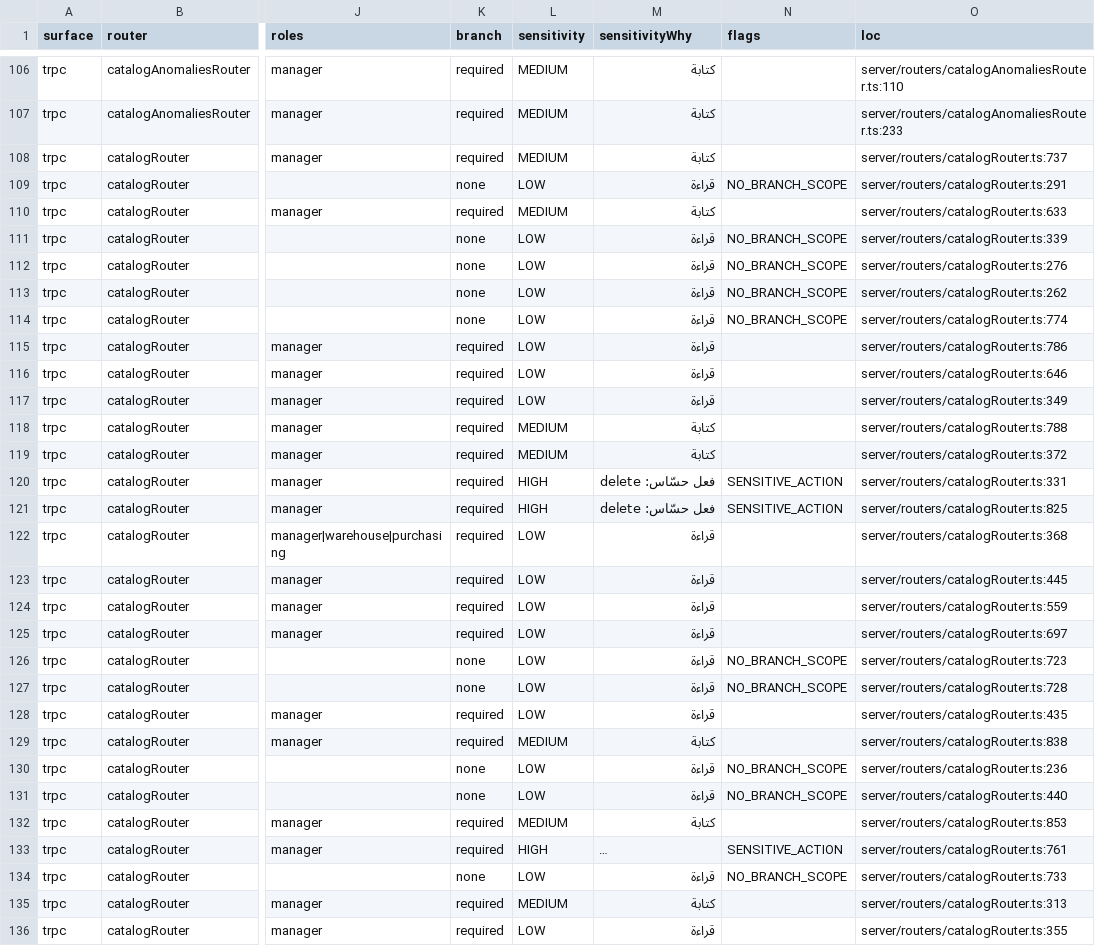
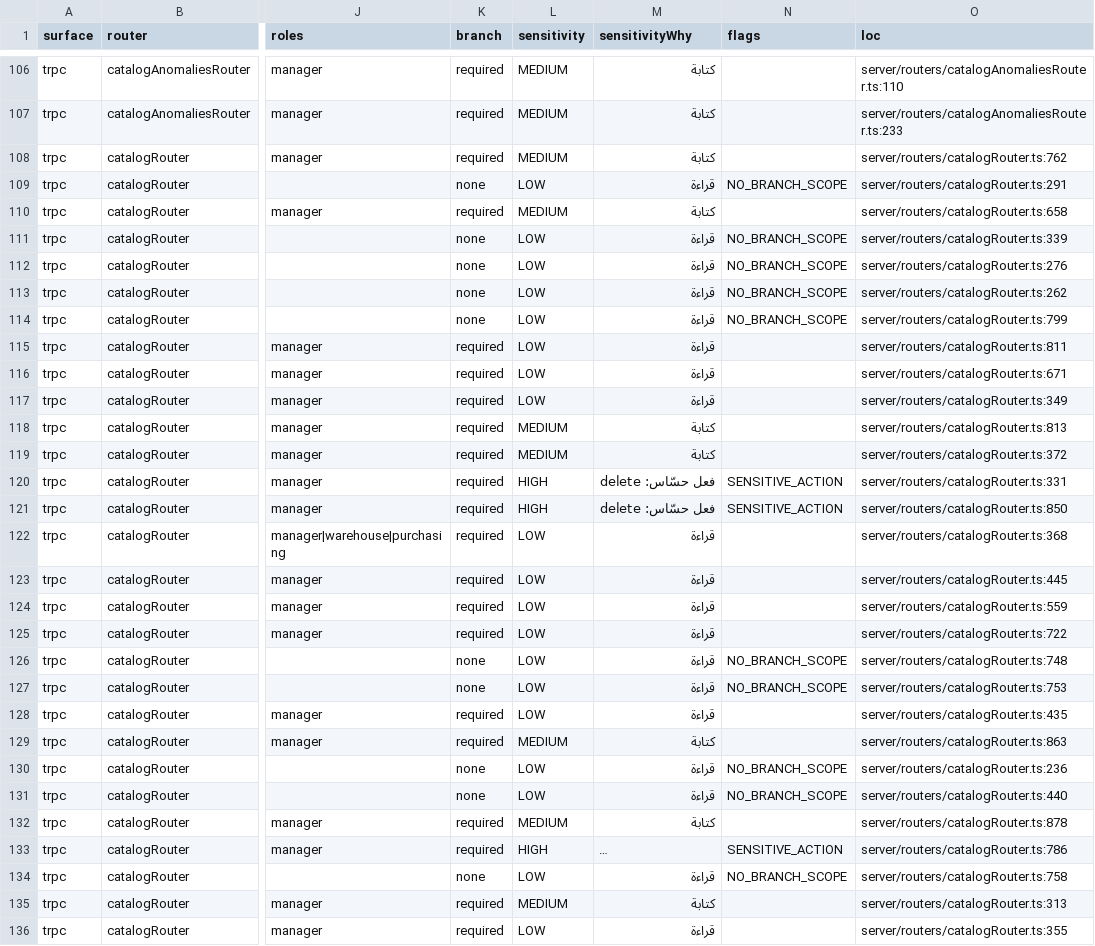
Before and after one commit to ahrrfy/business_management_system, a CSV file: docs/authz/endpoint-inventory.csv, drawn as a sheet; only a part is shown, gaps mark what is left out; long unchanged cells end in …; the diff covers the shown part only; the diff names each change by its address in the sheet, - before the commit and + after, or states it on an @@ line.

```diff
--- a/docs/authz/endpoint-inventory.csv
+++ b/docs/authz/endpoint-inventory.csv
-O108 (loc): server/routers/catalogRouter.ts:737
+O108 (loc): server/routers/catalogRouter.ts:762
-O110 (loc): server/routers/catalogRouter.ts:633
+O110 (loc): server/routers/catalogRouter.ts:658
-O114 (loc): server/routers/catalogRouter.ts:774
+O114 (loc): server/routers/catalogRouter.ts:799
-O115 (loc): server/routers/catalogRouter.ts:786
+O115 (loc): server/routers/catalogRouter.ts:811
-O116 (loc): server/routers/catalogRouter.ts:646
+O116 (loc): server/routers/catalogRouter.ts:671
-O118 (loc): server/routers/catalogRouter.ts:788
+O118 (loc): server/routers/catalogRouter.ts:813
-O121 (loc): server/routers/catalogRouter.ts:825
+O121 (loc): server/routers/catalogRouter.ts:850
-O125 (loc): server/routers/catalogRouter.ts:697
+O125 (loc): server/routers/catalogRouter.ts:722
-O126 (loc): server/routers/catalogRouter.ts:723
+O126 (loc): server/routers/catalogRouter.ts:748
-O127 (loc): server/routers/catalogRouter.ts:728
+O127 (loc): server/routers/catalogRouter.ts:753
-O129 (loc): server/routers/catalogRouter.ts:838
+O129 (loc): server/routers/catalogRouter.ts:863
-O132 (loc): server/routers/catalogRouter.ts:853
+O132 (loc): server/routers/catalogRouter.ts:878
-O133 (loc): server/routers/catalogRouter.ts:761
+O133 (loc): server/routers/catalogRouter.ts:786
-O134 (loc): server/routers/catalogRouter.ts:733
+O134 (loc): server/routers/catalogRouter.ts:758
```
Also changed, not shown: 1 edited cell elsewhere in this file, 6 other files.
